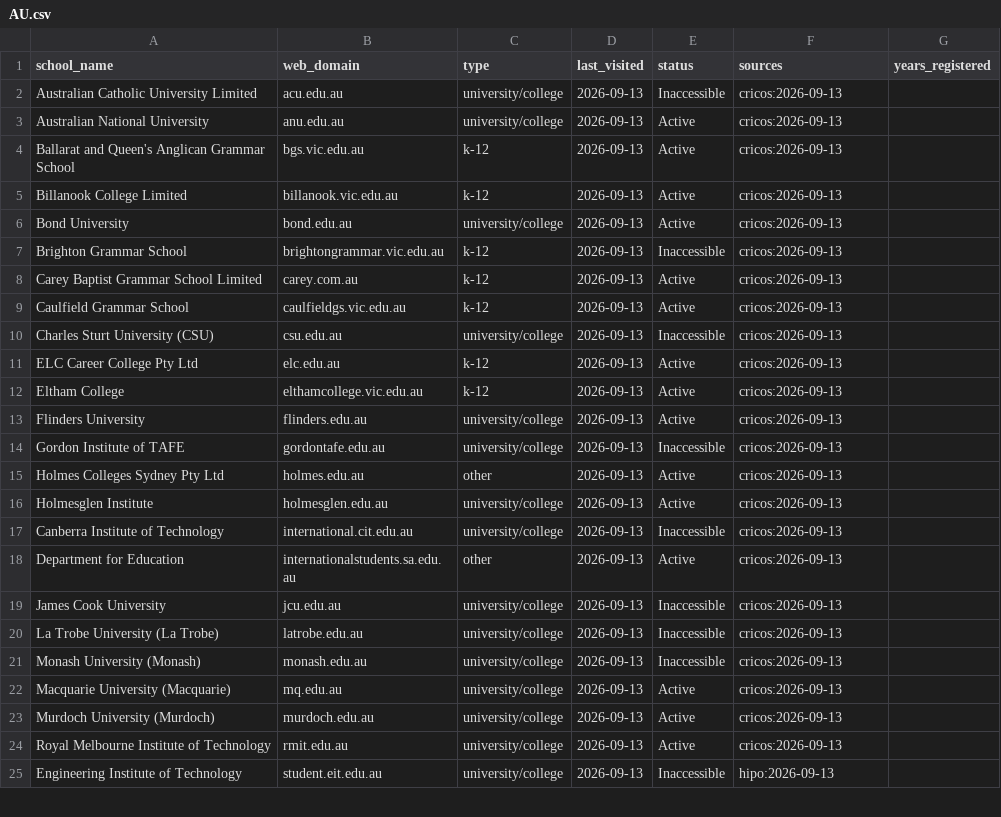
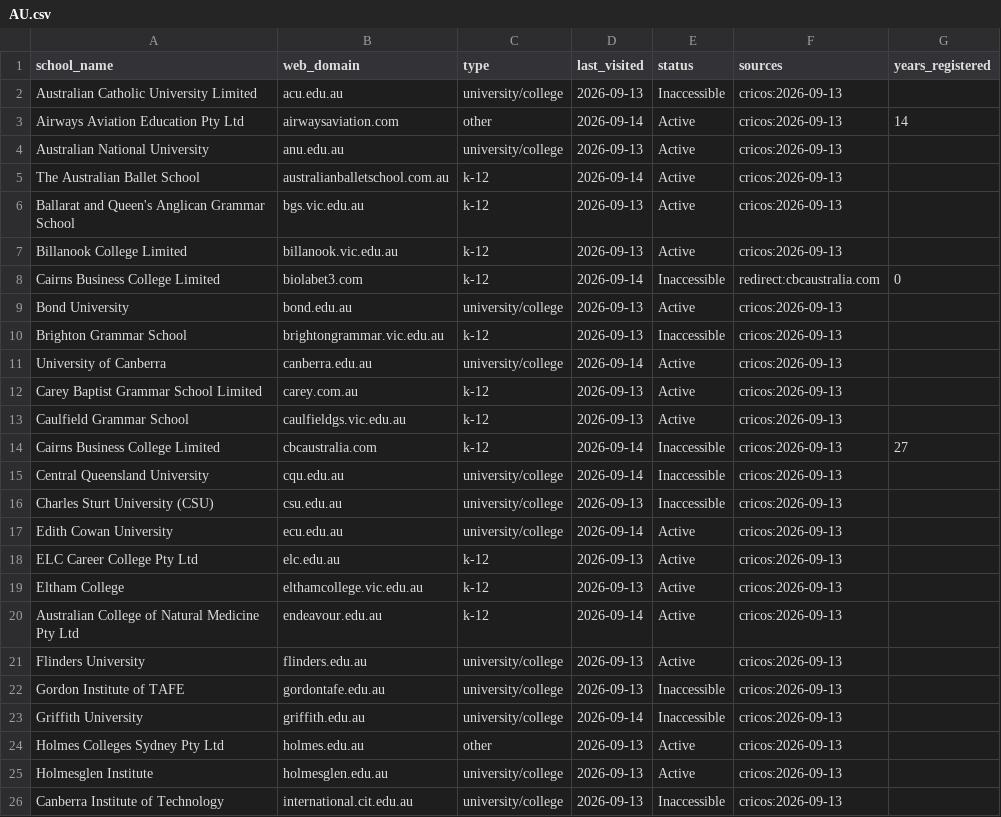
Before and after one commit to yifeiwu/edu-list, a CSV file: data/countries/AU.csv, drawn as a sheet; only a part is shown; the shorter side is filled out with more unchanged rows; the diff covers the shown part only; the diff names each change by its address in the sheet, - before the commit and + after, or states it on an @@ line.

```diff
--- a/data/countries/AU.csv
+++ b/data/countries/AU.csv
+row 3: Airways Aviation Education Pty Ltd | airwaysaviation.com | other | 2026-09-14 | Active | cricos:2026-09-13 | 14
+row 5: The Australian Ballet School | australianballetschool.com.au | k-12 | 2026-09-14 | Active | cricos:2026-09-13
+row 8: Cairns Business College Limited | biolabet3.com | k-12 | 2026-09-14 | Inaccessible | redirect:cbcaustralia.com | 0
+row 11: University of Canberra | canberra.edu.au | university/college | 2026-09-14 | Active | cricos:2026-09-13
+row 14: Cairns Business College Limited | cbcaustralia.com | k-12 | 2026-09-14 | Inaccessible | cricos:2026-09-13 | 27
+row 15: Central Queensland University | cqu.edu.au | university/college | 2026-09-14 | Inaccessible | cricos:2026-09-13
+row 17: Edith Cowan University | ecu.edu.au | university/college | 2026-09-14 | Active | cricos:2026-09-13
+row 20: Australian College of Natural Medicine Pty Ltd | endeavour.edu.au | k-12 | 2026-09-14 | Active | cricos:2026-09-13
+row 23: Griffith University | griffith.edu.au | university/college | 2026-09-14 | Inaccessible | cricos:2026-09-13
```
Also changed, not shown: 8 added rows elsewhere in this file, data/countries/DE.csv, data/countries/FR.csv, 17 other files.
